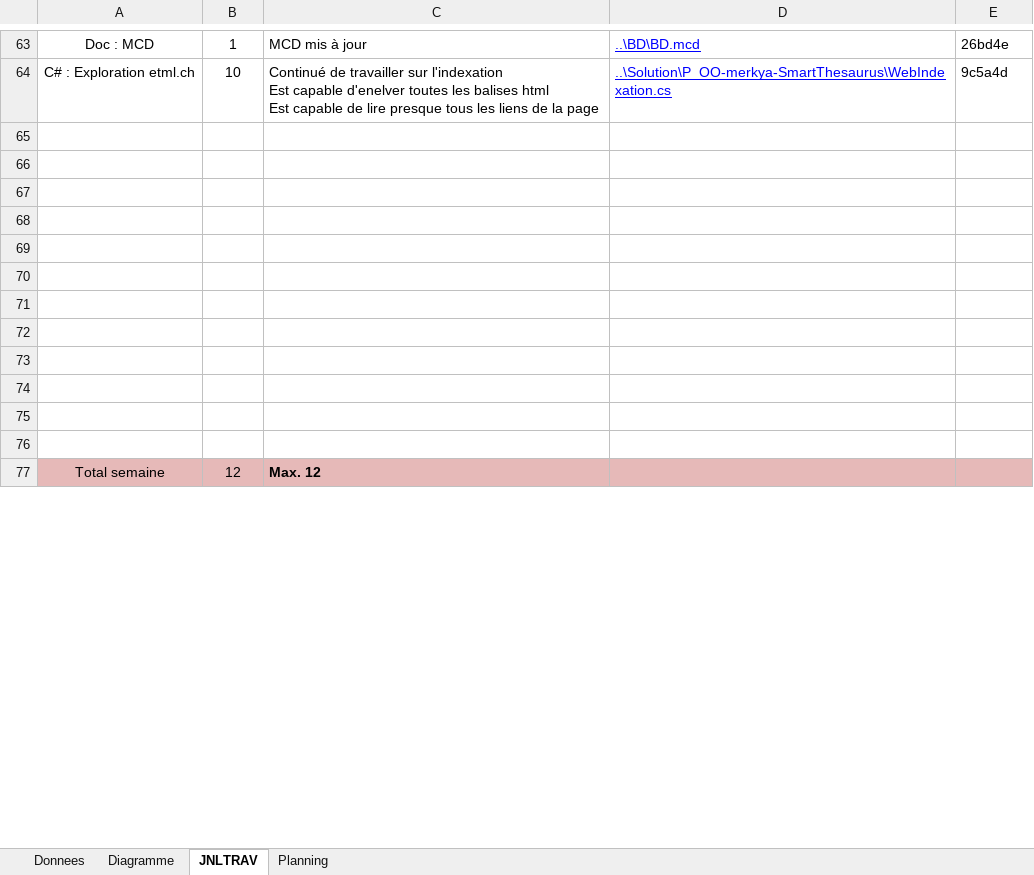
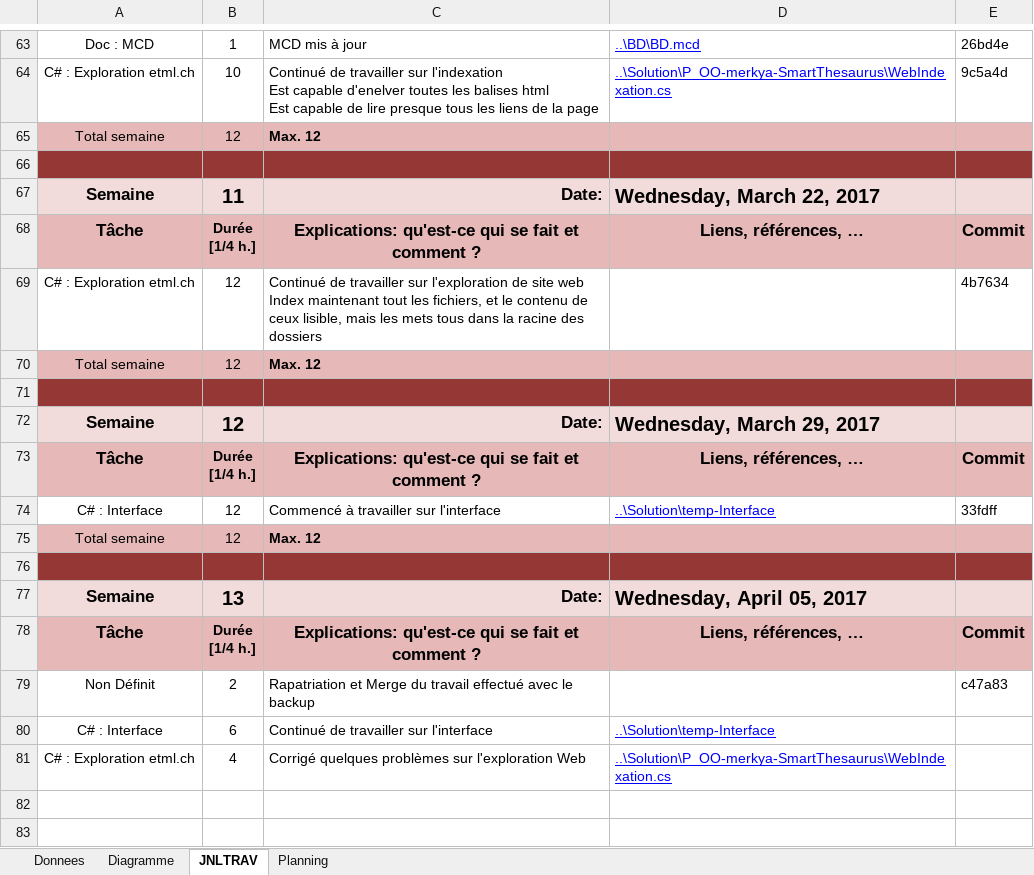
Before and after one commit to Pistou2/P_OO, an Excel workbook: Documentation/JDT.xlsm, sheet JNLTRAV, drawn as a sheet; only a part is shown, gaps mark what is left out; the shorter side is filled out with more unchanged rows; values as stored, in another font and other column widths than the file's, no borders; charts and pictures not drawn; ↵ is a line break in a cell; the diff covers the shown part only; the diff names each change by its address in the sheet, - before the commit and + after, or states it on an @@ line.

```diff
--- a/Documentation/JDT.xlsm (sheet JNLTRAV)
+++ b/Documentation/JDT.xlsm (sheet JNLTRAV)
@@ row 96 moved to row 65: Total semaine @@
+row 66: (empty)
@@ row 79 moved to row 67: Semaine @@
@@ row 80 moved to row 68: Tâche @@
+row 69: C# : Exploration etml.ch | 12 | Continué de travailler sur l'exploration de site web ↵ Index maintenant tout les fichiers, et le contenu de ceux lisible, mais les mets tous dans la racine des dossiers |  | 4b7634
+row 70: Total semaine | 12 | Max. 12
+row 71: (empty)
@@ row 98 moved to row 72: Semaine @@
@@ row 99 moved to row 73: Tâche @@
+row 74: C# : Interface | 12 | Commencé à travailler sur l'interface | ..\Solution\temp-Interface | 33fdff
+row 75: Total semaine | 12 | Max. 12
+row 76: (empty)
@@ row 117 moved to row 77: Semaine @@
@@ row 118 moved to row 78: Tâche @@
+row 79: Non Définit | 2 | Rapatriation et Merge du travail effectué avec le backup |  | c47a83
+row 80: C# : Interface | 6 | Continué de travailler sur l'interface | ..\Solution\temp-Interface
+row 81: C# : Exploration etml.ch | 4 | Corrigé quelques problèmes sur l'exploration Web | ..\Solution\P_OO-merkya-SmartThesaurus\WebIndexation.cs
```
Also changed, not shown: 50 removed rows elsewhere in this sheet, formulas that keep their value, charts or pictures, 38 other files.
